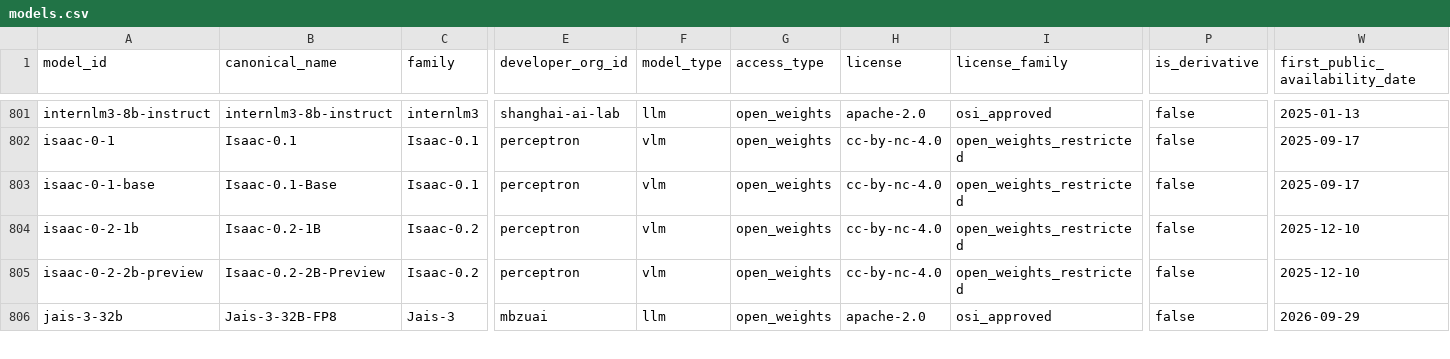
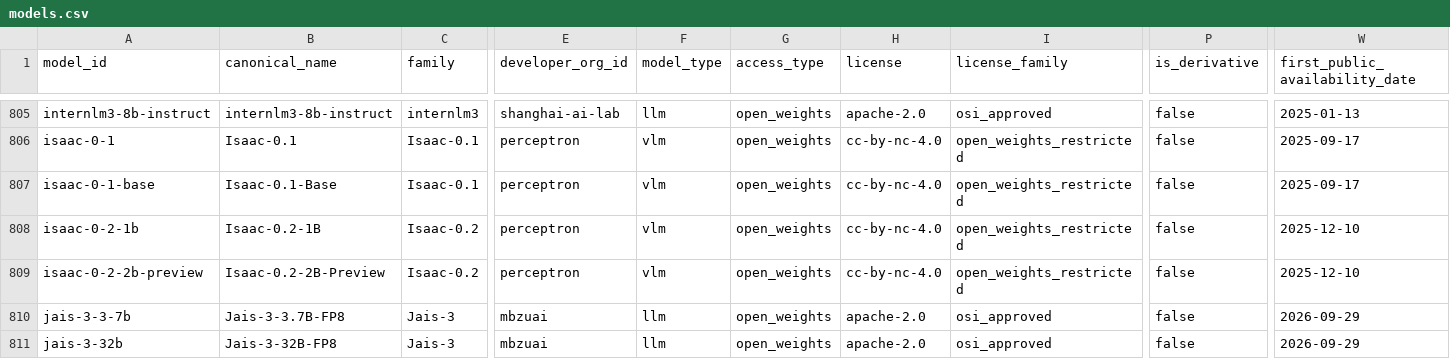
Before and after one commit to YasamanAnsari/llm-ledger, a CSV file: data/core/models.csv, drawn as a sheet; only a part is shown, gaps mark what is left out; rows hold the shown columns only; the diff covers the shown part only; the diff names each change by its address in the sheet, - before the commit and + after, or states it on an @@ line.

```diff
--- a/data/core/models.csv
+++ b/data/core/models.csv
+row 810: jais-3-3-7b | Jais-3-3.7B-FP8 | Jais-3 | mbzuai | llm | open_weights | apache-2.0 | osi_approved | false | 2026-09-29
```
Also changed, not shown: 8 added rows and 7 edited cells elsewhere in this file, data/core/claims.csv, data/core/events.csv, 36 other files.
